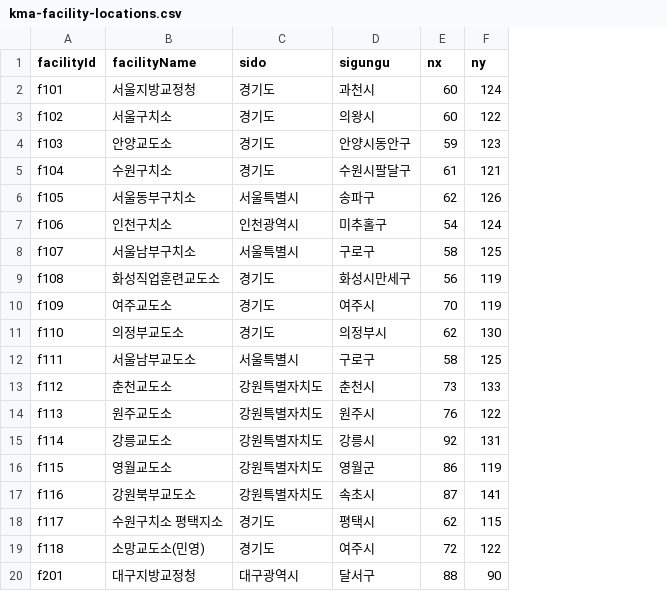
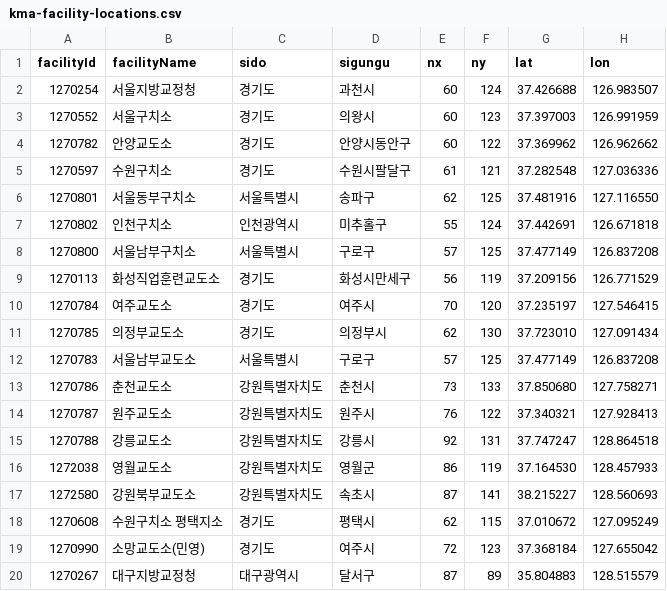
Before and after one commit to twolinecloud/data_external-collector-4ezsdzbtld, a CSV file: src/main/resources/kma-facility-locations.csv, drawn as a sheet; only a part is shown; the diff covers the shown part only; the diff names each change by its address in the sheet, - before the commit and + after, or states it on an @@ line.

```diff
--- a/src/main/resources/kma-facility-locations.csv
+++ b/src/main/resources/kma-facility-locations.csv
+column G (lat), rows 2-20: 37.426688 | 37.397003 | 37.369962 | 37.282548 | 37.481916 | 37.442691 | 37.477149 | 37.209156 | 37.235197 | 37.723010 | 37.477149 | 37.850680 | 37.340321 | 37.747247 | 37.164530 | 38.215227 | 37.010672 | 37.368184 | 35.804883
+column H (lon), rows 2-20: 126.983507 | 126.991959 | 126.962662 | 127.036336 | 127.116550 | 126.671818 | 126.837208 | 126.771529 | 127.546415 | 127.091434 | 126.837208 | 127.758271 | 127.928413 | 128.864518 | 128.457933 | 128.560693 | 127.095249 | 127.655042 | 128.515579
-A2 (facilityId): f101
+A2 (facilityId): 1270254
-A3 (facilityId): f102
+A3 (facilityId): 1270552
-F3 (ny): 122
+F3 (ny): 123
-A4 (facilityId): f103
+A4 (facilityId): 1270782
-E4 (nx): 59
+E4 (nx): 60
-F4 (ny): 123
+F4 (ny): 122
-A5 (facilityId): f104
+A5 (facilityId): 1270597
-A6 (facilityId): f105
+A6 (facilityId): 1270801
-F6 (ny): 126
+F6 (ny): 125
-A7 (facilityId): f106
+A7 (facilityId): 1270802
-E7 (nx): 54
+E7 (nx): 55
-A8 (facilityId): f107
+A8 (facilityId): 1270800
-E8 (nx): 58
+E8 (nx): 57
-A9 (facilityId): f108
+A9 (facilityId): 1270113
-A10 (facilityId): f109
+A10 (facilityId): 1270784
-F10 (ny): 119
+F10 (ny): 120
-A11 (facilityId): f110
+A11 (facilityId): 1270785
-A12 (facilityId): f111
+A12 (facilityId): 1270783
-E12 (nx): 58
+E12 (nx): 57
-A13 (facilityId): f112
+A13 (facilityId): 1270786
-A14 (facilityId): f113
+A14 (facilityId): 1270787
-A15 (facilityId): f114
+A15 (facilityId): 1270788
-A16 (facilityId): f115
+A16 (facilityId): 1272038
-A17 (facilityId): f116
+A17 (facilityId): 1272580
-A18 (facilityId): f117
+A18 (facilityId): 1270608
-A19 (facilityId): f118
+A19 (facilityId): 1270990
-F19 (ny): 122
+F19 (ny): 123
-A20 (facilityId): f201
+A20 (facilityId): 1270267
-E20 (nx): 88
+E20 (nx): 87
-F20 (ny): 90
+F20 (ny): 89
```
Also changed, not shown: 73 edited cells elsewhere in this file, 2 other files.
